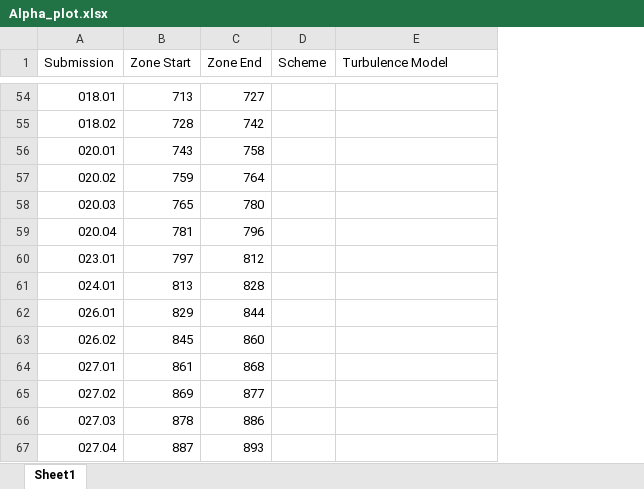
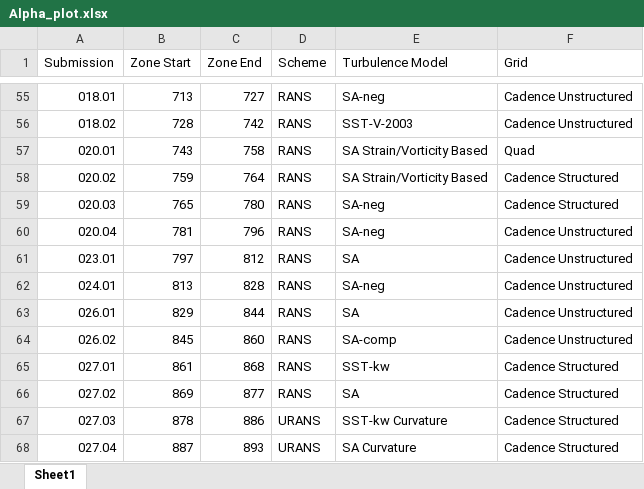
Before and after one commit to Drag-Prediction-Workshop/DPW8-Plotting, an Excel workbook: BuffetWorkingGroup/TestCase1b/Alpha_plot.xlsx, sheet Sheet1, drawn as a sheet; only a part is shown, gaps mark what is left out; values as stored, in another font and other column widths than the file's, no cell formats; addresses are those after the commit; the diff covers the shown part only; the diff names each change by its address in the sheet, - before the commit and + after, or states it on an @@ line.

```diff
--- a/BuffetWorkingGroup/TestCase1b/Alpha_plot.xlsx (sheet Sheet1)
+++ b/BuffetWorkingGroup/TestCase1b/Alpha_plot.xlsx (sheet Sheet1)
+column F (Grid), rows 55-68: Cadence Unstructured | Cadence Unstructured | Quad | Cadence Structured | Cadence Structured | Cadence Unstructured | Cadence Unstructured | Cadence Unstructured | Cadence Unstructured | Cadence Unstructured | Cadence Structured | Cadence Structured | Cadence Structured | Cadence Structured
-D55:D66 (Scheme): (empty)
+D55:D66 (Scheme): RANS
-E55 (Turbulence Model): (empty)
+E55 (Turbulence Model): SA-neg
-E56 (Turbulence Model): (empty)
+E56 (Turbulence Model): SST-V-2003
-E57:E58 (Turbulence Model): (empty)
+E57:E58 (Turbulence Model): SA Strain/Vorticity Based
-E59:E60 (Turbulence Model): (empty)
+E59:E60 (Turbulence Model): SA-neg
-E61 (Turbulence Model): (empty)
+E61 (Turbulence Model): SA
-E62 (Turbulence Model): (empty)
+E62 (Turbulence Model): SA-neg
-E63 (Turbulence Model): (empty)
+E63 (Turbulence Model): SA
-E64 (Turbulence Model): (empty)
+E64 (Turbulence Model): SA-comp
-E65 (Turbulence Model): (empty)
+E65 (Turbulence Model): SST-kw
-E66 (Turbulence Model): (empty)
+E66 (Turbulence Model): SA
-D67:D68 (Scheme): (empty)
+D67:D68 (Scheme): URANS
-E67 (Turbulence Model): (empty)
+E67 (Turbulence Model): SST-kw Curvature
-E68 (Turbulence Model): (empty)
+E68 (Turbulence Model): SA Curvature
```
Also changed, not shown: 1 added row and 103 edited cells elsewhere in this sheet, cell formats, 1 other file.
